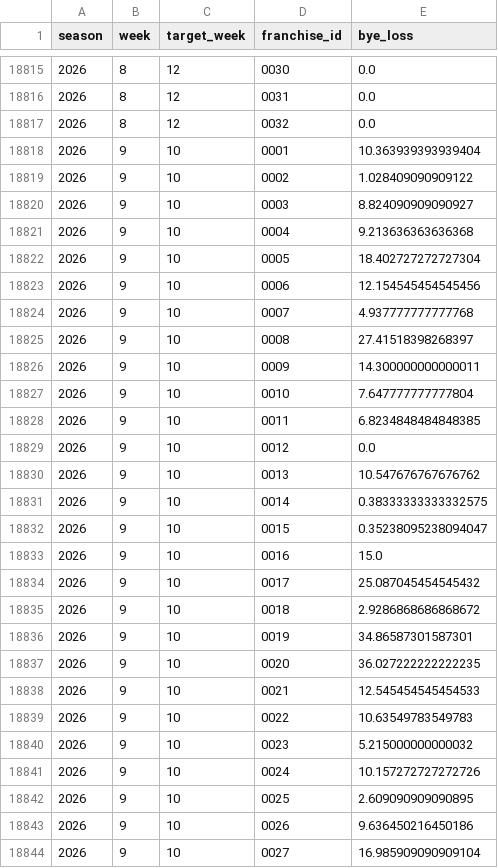
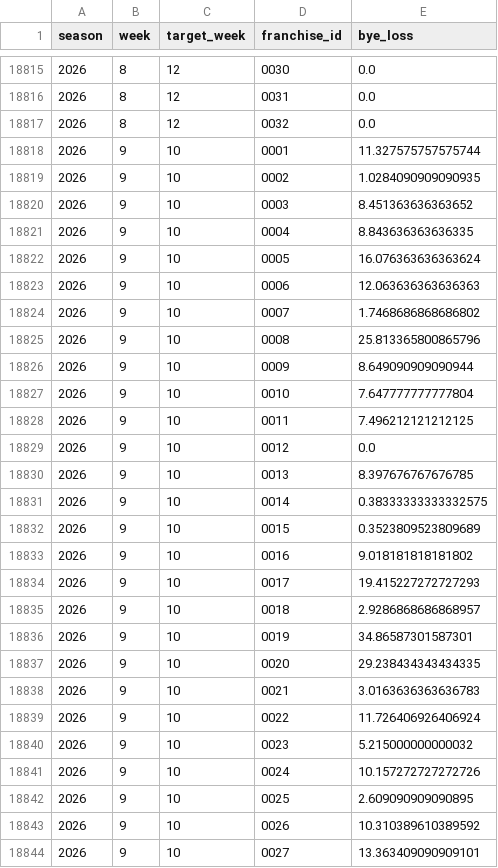
Before and after one commit to TheMathNinja/FAFL-GM-Dashboard, a CSV file: data/forward_bye_exposure.csv, drawn as a sheet; only a part is shown, gaps mark what is left out; the diff covers the shown part only.

```diff
--- a/data/forward_bye_exposure.csv
+++ b/data/forward_bye_exposure.csv
@@ -18817,24 +18817,24 @@ season,week,target_week,franchise_id,bye_loss
 2026,8,12,0032,0.0
-2026,9,10,0001,10.363939393939404
-2026,9,10,0002,1.028409090909122
-2026,9,10,0003,8.824090909090927
-2026,9,10,0004,9.213636363636368
-2026,9,10,0005,18.402727272727304
-2026,9,10,0006,12.154545454545456
-2026,9,10,0007,4.937777777777768
-2026,9,10,0008,27.41518398268397
-2026,9,10,0009,14.300000000000011
+2026,9,10,0001,11.327575757575744
+2026,9,10,0002,1.0284090909090935
+2026,9,10,0003,8.451363636363652
+2026,9,10,0004,8.843636363636335
+2026,9,10,0005,16.076363636363624
+2026,9,10,0006,12.063636363636363
+2026,9,10,0007,1.7468686868686802
+2026,9,10,0008,25.813365800865796
+2026,9,10,0009,8.649090909090944
 2026,9,10,0010,7.647777777777804
-2026,9,10,0011,6.8234848484848385
+2026,9,10,0011,7.496212121212125
 2026,9,10,0012,0.0
-2026,9,10,0013,10.547676767676762
+2026,9,10,0013,8.397676767676785
 2026,9,10,0014,0.38333333333332575
-2026,9,10,0015,0.35238095238094047
-2026,9,10,0016,15.0
-2026,9,10,0017,25.087045454545432
-2026,9,10,0018,2.9286868686868672
+2026,9,10,0015,0.3523809523809689
+2026,9,10,0016,9.018181818181802
+2026,9,10,0017,19.415227272727293
+2026,9,10,0018,2.9286868686868957
 2026,9,10,0019,34.86587301587301
-2026,9,10,0020,36.027222222222235
-2026,9,10,0021,12.545454545454533
-2026,9,10,0022,10.63549783549783
+2026,9,10,0020,29.238434343434335
+2026,9,10,0021,3.0163636363636783
+2026,9,10,0022,11.726406926406924
 2026,9,10,0023,5.215000000000032
@@ -18842,3 +18842,3 @@ season,week,target_week,franchise_id,bye_loss
 2026,9,10,0025,2.609090909090895
-2026,9,10,0026,9.636450216450186
-2026,9,10,0027,16.985909090909104
+2026,9,10,0026,10.310389610389592
+2026,9,10,0027,13.363409090909101
```
Also changed, not shown: 22 edited cells elsewhere in this file, data/playoff_swing.csv, data/weekly_sharks_team_means.csv, 43 other files.
